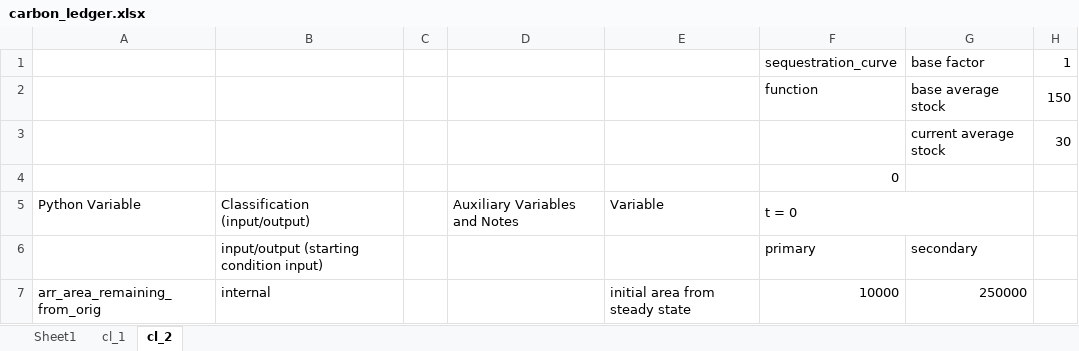
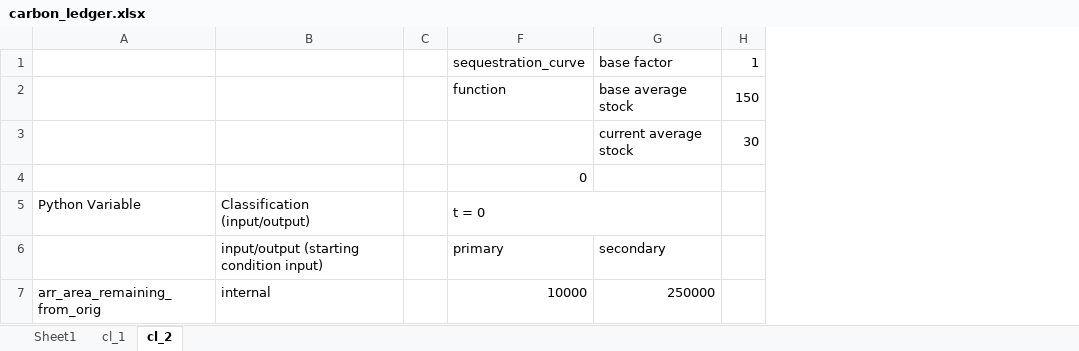
Before and after one commit to jcsyme/sisepuede, an Excel workbook: sisepuede/ref/validation_workbooks/carbon_ledger.xlsx, sheet cl_2, drawn as a sheet; only a part is shown; values as stored, in another font and other column widths than the file's, no cell formats; removed rows and columns are numbered as before the commit, all else as after; the diff covers the shown part only; the diff names each change by its address in the sheet, - before the commit and + after, or states it on an @@ line.

Commit message:
updated carbon ledger, neared completion of young forest arrays in BCL.

```diff
--- a/sisepuede/ref/validation_workbooks/carbon_ledger.xlsx (sheet cl_2)
+++ b/sisepuede/ref/validation_workbooks/carbon_ledger.xlsx (sheet cl_2)
@@ column D hidden, row 5: Auxiliary Variables and Notes @@
@@ column E hidden, rows 5-7: Variable |  | initial area from steady state @@
```
Also changed, not shown: 2 added rows, 2 removed rows and 13 edited cells elsewhere in this sheet, cell formats, formulas that keep their value, 1 other file.
